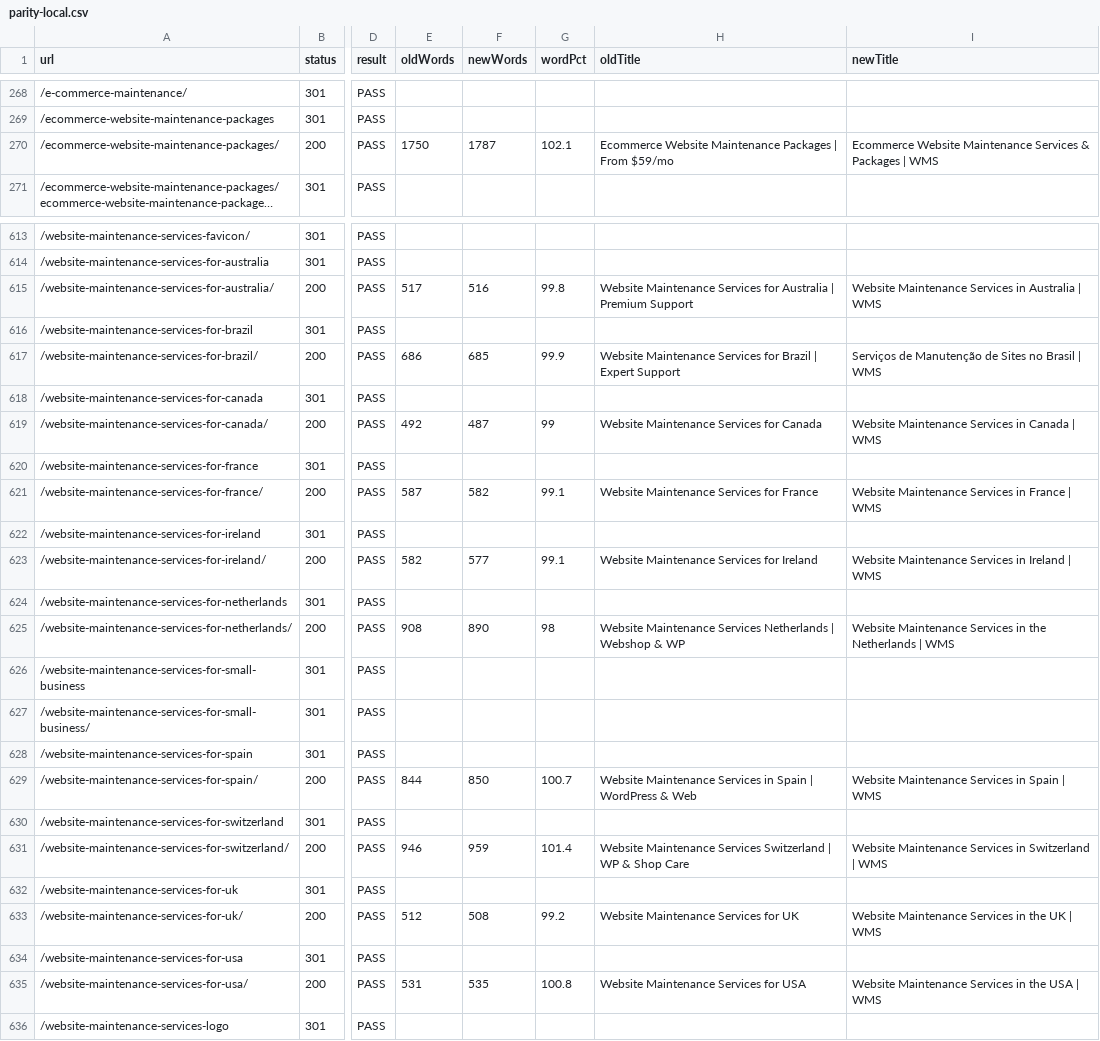
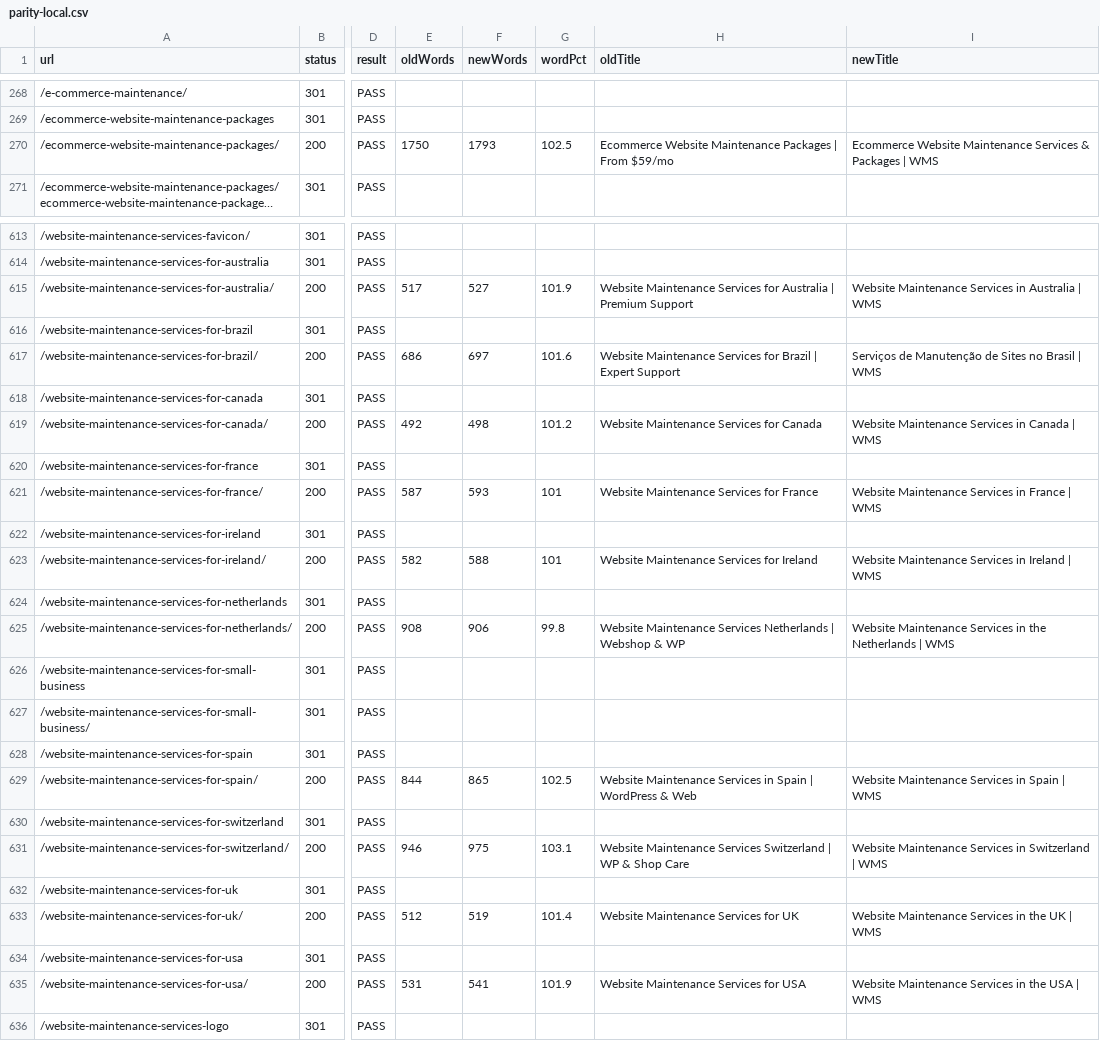
Before and after one commit to mobinul1001/ZamiMobin001-wms, a CSV file: reports/parity-local.csv, drawn as a sheet; only a part is shown, gaps mark what is left out; long unchanged cells end in …; the diff covers the shown part only; the diff names each change by its address in the sheet, - before the commit and + after, or states it on an @@ line.

```diff
--- a/reports/parity-local.csv
+++ b/reports/parity-local.csv
-F270 (newWords): 1787
+F270 (newWords): 1793
-G270 (wordPct): 102.1
+G270 (wordPct): 102.5
-F615 (newWords): 516
+F615 (newWords): 527
-G615 (wordPct): 99.8
+G615 (wordPct): 101.9
-F617 (newWords): 685
+F617 (newWords): 697
-G617 (wordPct): 99.9
+G617 (wordPct): 101.6
-F619 (newWords): 487
+F619 (newWords): 498
-G619 (wordPct): 99
+G619 (wordPct): 101.2
-F621 (newWords): 582
+F621 (newWords): 593
-G621 (wordPct): 99.1
+G621 (wordPct): 101
-F623 (newWords): 577
+F623 (newWords): 588
-G623 (wordPct): 99.1
+G623 (wordPct): 101
-F625 (newWords): 890
+F625 (newWords): 906
-G625 (wordPct): 98
+G625 (wordPct): 99.8
-F629 (newWords): 850
+F629 (newWords): 865
-G629 (wordPct): 100.7
+G629 (wordPct): 102.5
-F631 (newWords): 959
+F631 (newWords): 975
-G631 (wordPct): 101.4
+G631 (wordPct): 103.1
-F633 (newWords): 508
+F633 (newWords): 519
-G633 (wordPct): 99.2
+G633 (wordPct): 101.4
-F635 (newWords): 535
+F635 (newWords): 541
-G635 (wordPct): 100.8
+G635 (wordPct): 101.9
```
Also changed, not shown: 30 edited cells elsewhere in this file, 22 other files.
